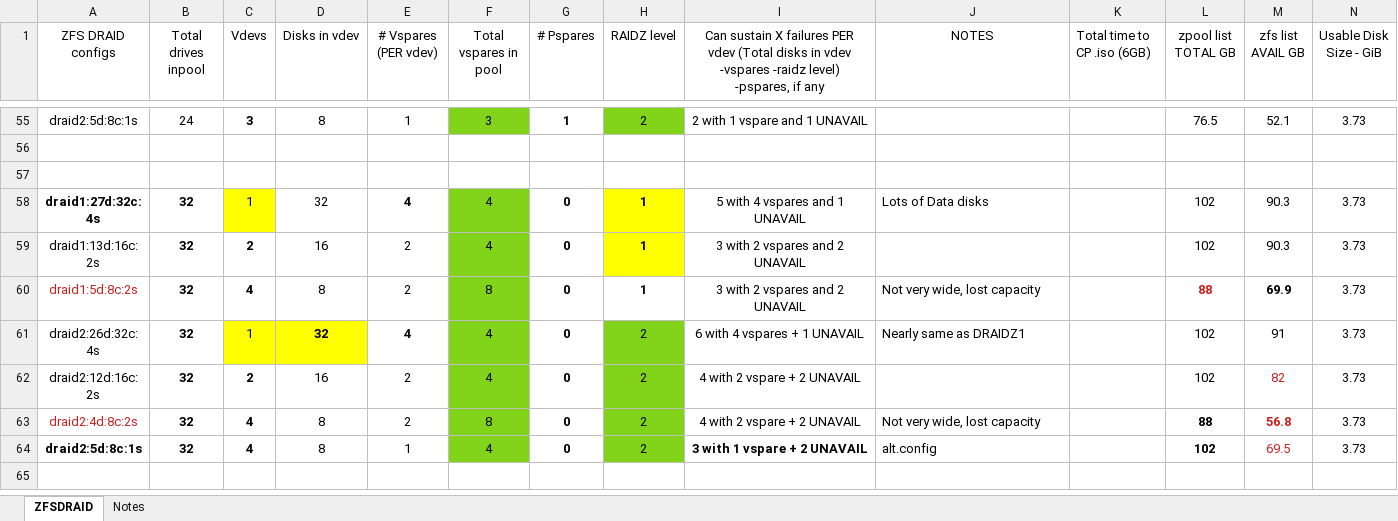
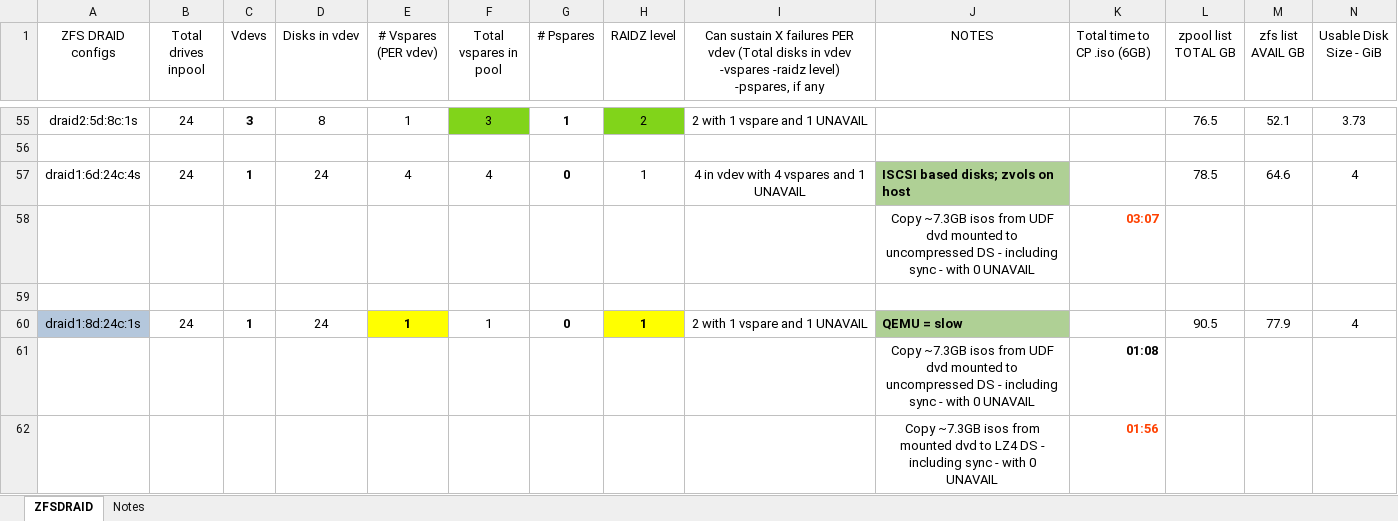
Before and after one commit to kneutron/ansitest, an Excel workbook: ZFS/zfs-draid-configs.xlsx, sheet ZFSDRAID, drawn as a sheet; only a part is shown, gaps mark what is left out; the shorter side is filled out with more unchanged rows; values as stored, in another font and other column widths than the file's, no borders; rows hold the shown columns only; the diff covers the shown part only; the diff names each change by its address in the sheet, - before the commit and + after, or states it on an @@ line.

Commit message:
Add files via upload

```diff
--- a/ZFS/zfs-draid-configs.xlsx (sheet ZFSDRAID)
+++ b/ZFS/zfs-draid-configs.xlsx (sheet ZFSDRAID)
+row 57: draid1:6d:24c:4s | 24 | 1 | 24 | 4 | 4 | 0 | 1 | 4 in vdev with 4 vspares and 1 UNAVAIL | ISCSI based disks; zvols on host |  | 78.5 | 64.6 | 4
+row 58:  |  |  |  |  |  |  |  |  | Copy ~7.3GB isos from UDF dvd mounted to uncompressed DS - including sync - with 0 UNAVAIL | 03:07
+row 59: (empty)
+row 60: draid1:8d:24c:1s | 24 | 1 | 24 | 1 | 1 | 0 | 1 | 2 with 1 vspare and 1 UNAVAIL | QEMU = slow |  | 90.5 | 77.9 | 4
+row 61:  |  |  |  |  |  |  |  |  | Copy ~7.3GB isos from UDF dvd mounted to uncompressed DS - including sync - with 0 UNAVAIL | 01:08
+row 62:  |  |  |  |  |  |  |  |  | Copy ~7.3GB isos from mounted dvd to LZ4 DS - including sync - with 0 UNAVAIL | 01:56
```
Also changed, not shown: 10 added rows, 1 edited cell and cell formats elsewhere in this sheet, sheet Notes, formulas that keep their value.
